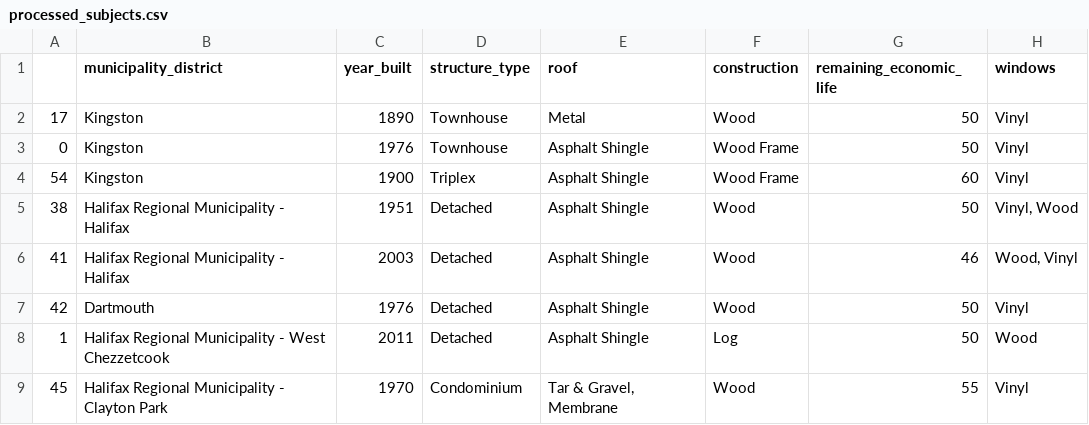
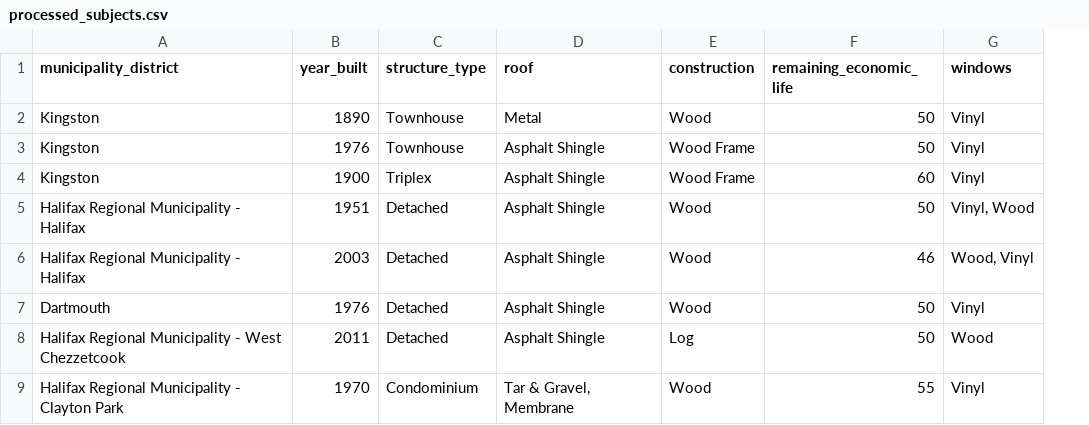
Before and after one commit to tmabdull/CompRecSystem, a CSV file: data/processed/processed_subjects.csv, drawn as a sheet; only a part is shown; the diff names each change by its address in the sheet, - before the commit and + after, or states it on an @@ line.

```diff
--- a/data/processed/processed_subjects.csv
+++ b/data/processed/processed_subjects.csv
-column A, rows 2-9: 17 | 0 | 54 | 38 | 41 | 42 | 1 | 45
```
Also changed, not shown: data/addresses/comps_sample_addresses.csv, data/addresses/properties_sample_addresses.csv, 4 other files.
